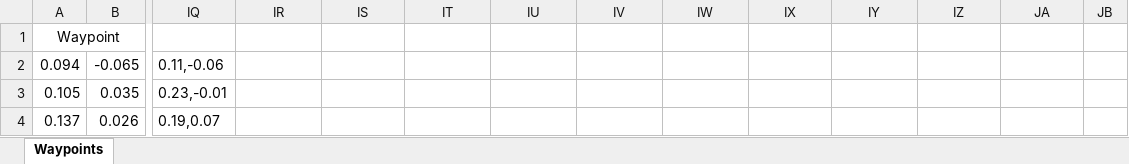
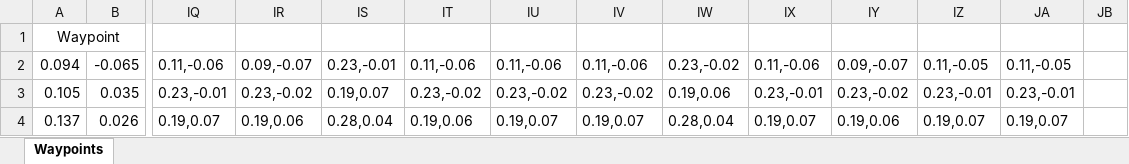
Before and after one commit to Aasavmp/Robotics-Systems-A2, an Excel workbook: Assessment 2 v1/Results Waypoint 2.xlsx, sheet Waypoints, drawn as a sheet; only a part is shown, gaps mark what is left out; values as stored, in another font and other column widths than the file's, no borders; the diff covers the shown part only; the diff names each change by its address in the sheet, - before the commit and + after, or states it on an @@ line.

Commit message:
result

```diff
--- a/Assessment 2 v1/Results Waypoint 2.xlsx (sheet Waypoints)
+++ b/Assessment 2 v1/Results Waypoint 2.xlsx (sheet Waypoints)
-IR2: (empty)
+IR2: 0.09,-0.07
-IS2: (empty)
+IS2: 0.23,-0.01
-IT2: (empty)
+IT2: 0.11,-0.06
-IU2: (empty)
+IU2: 0.11,-0.06
-IV2: (empty)
+IV2: 0.11,-0.06
-IW2: (empty)
+IW2: 0.23,-0.02
-IX2: (empty)
+IX2: 0.11,-0.06
-IY2: (empty)
+IY2: 0.09,-0.07
-IZ2: (empty)
+IZ2: 0.11,-0.05
-JA2: (empty)
+JA2: 0.11,-0.05
-IR3: (empty)
+IR3: 0.23,-0.02
-IS3: (empty)
+IS3: 0.19,0.07
-IT3: (empty)
+IT3: 0.23,-0.02
-IU3: (empty)
+IU3: 0.23,-0.02
-IV3: (empty)
+IV3: 0.23,-0.02
-IW3: (empty)
+IW3: 0.19,0.06
-IX3: (empty)
+IX3: 0.23,-0.01
-IY3: (empty)
+IY3: 0.23,-0.02
-IZ3: (empty)
+IZ3: 0.23,-0.01
-JA3: (empty)
+JA3: 0.23,-0.01
-IR4: (empty)
+IR4: 0.19,0.06
-IS4: (empty)
+IS4: 0.28,0.04
-IT4: (empty)
+IT4: 0.19,0.06
-IU4: (empty)
+IU4: 0.19,0.07
-IV4: (empty)
+IV4: 0.19,0.07
-IW4: (empty)
+IW4: 0.28,0.04
-IX4: (empty)
+IX4: 0.19,0.07
-IY4: (empty)
+IY4: 0.19,0.06
-IZ4: (empty)
+IZ4: 0.19,0.07
-JA4: (empty)
+JA4: 0.19,0.07
```
Also changed, not shown: 130 edited cells elsewhere in this sheet.
